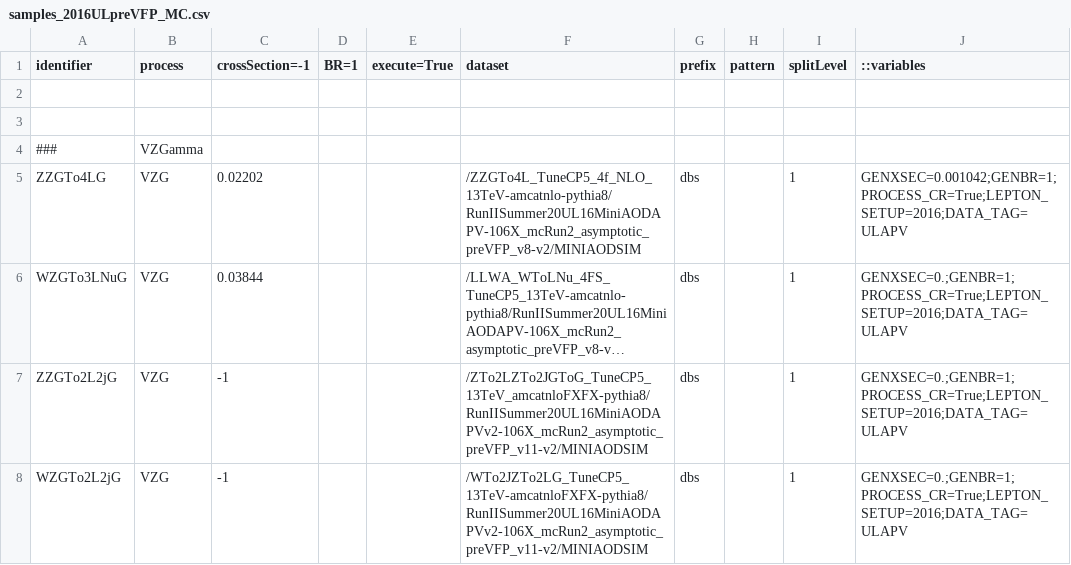
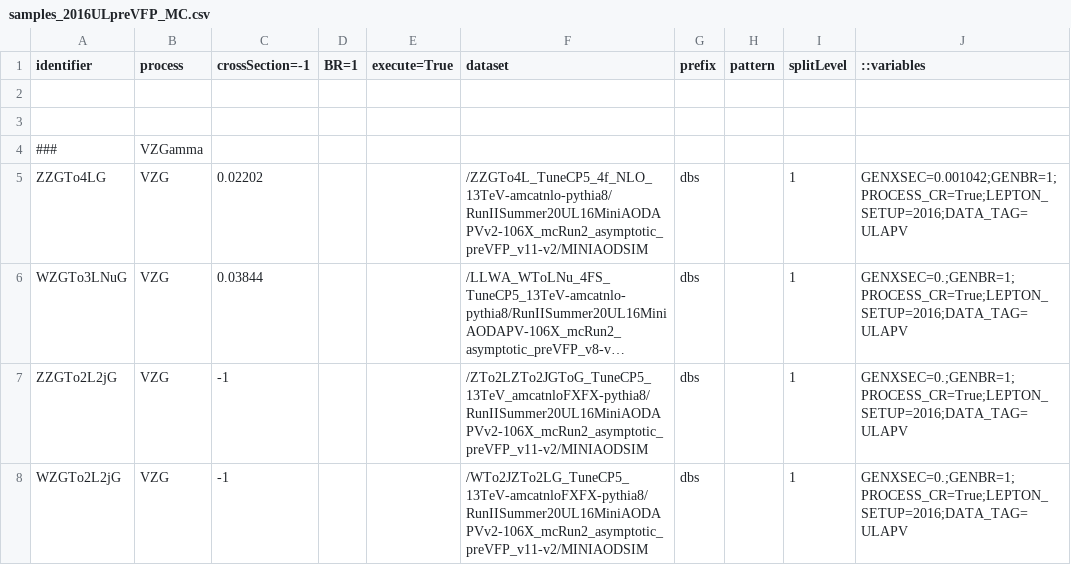
Before and after one commit to bellan/VVXAnalysis, a CSV file: Producers/python/samples_2016ULpreVFP_MC.csv, drawn as a sheet; only a part is shown; long unchanged cells end in …; the diff names each change by its address in the sheet, - before the commit and + after, or states it on an @@ line.

Commit message:
Updated ZZG UL16preVFP to MiniAODv2 The only sample which is still not available as MiniAODv2 is WZG UL16preVFP
(cherry picked from commit 2eb1fb6419d73199c2134038a21d463f310a871c)

```diff
--- a/Producers/python/samples_2016ULpreVFP_MC.csv
+++ b/Producers/python/samples_2016ULpreVFP_MC.csv
-F5 (dataset): /ZZGTo4L_TuneCP5_4f_NLO_13TeV-amcatnlo-pythia8/RunIISummer20UL16MiniAODAPV-106X_mcRun2_asymptotic_preVFP_v8-v2/MINIAODSIM
+F5 (dataset): /ZZGTo4L_TuneCP5_4f_NLO_13TeV-amcatnlo-pythia8/RunIISummer20UL16MiniAODAPVv2-106X_mcRun2_asymptotic_preVFP_v11-v2/MINIAODSIM
```
